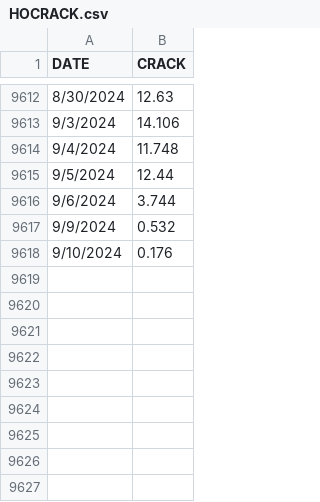
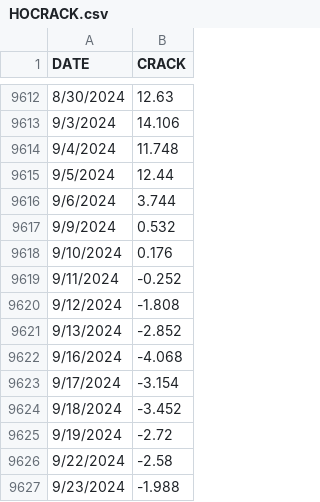
Before and after one commit to willinfante/willinfante.github.io, a CSV file: data/HOCRACK.csv, drawn as a sheet; only a part is shown, gaps mark what is left out.

Commit message:
fix crack data

```diff
--- a/data/HOCRACK.csv
+++ b/data/HOCRACK.csv
@@ -9618 +9618,10 @@ DATE,CRACK
 9/10/2024,0.176
+9/11/2024,-0.252
+9/12/2024,-1.808
+9/13/2024,-2.852
+9/16/2024,-4.068
+9/17/2024,-3.154
+9/18/2024,-3.452
+9/19/2024,-2.72
+9/22/2024,-2.58
+9/23/2024,-1.988
```
